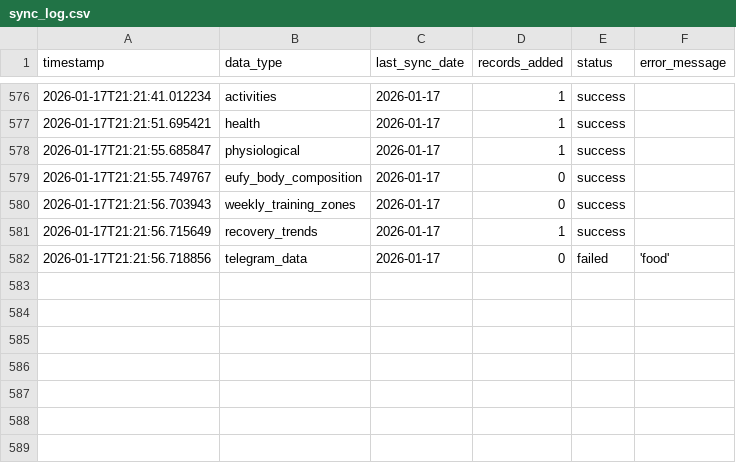
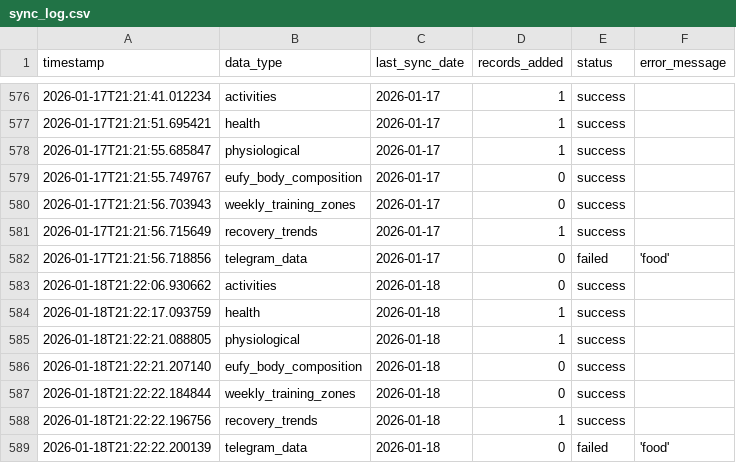
Before and after one commit to sergio-perilla/el_profe, a CSV file: data/metadata/sync_log.csv, drawn as a sheet; only a part is shown, gaps mark what is left out; the diff names each change by its address in the sheet, - before the commit and + after, or states it on an @@ line.

```diff
--- a/data/metadata/sync_log.csv
+++ b/data/metadata/sync_log.csv
+row 583: 2026-01-18T21:22:06.930662 | activities | 2026-01-18 | 0 | success
+row 584: 2026-01-18T21:22:17.093759 | health | 2026-01-18 | 1 | success
+row 585: 2026-01-18T21:22:21.088805 | physiological | 2026-01-18 | 1 | success
+row 586: 2026-01-18T21:22:21.207140 | eufy_body_composition | 2026-01-18 | 0 | success
+row 587: 2026-01-18T21:22:22.184844 | weekly_training_zones | 2026-01-18 | 0 | success
+row 588: 2026-01-18T21:22:22.196756 | recovery_trends | 2026-01-18 | 1 | success
+row 589: 2026-01-18T21:22:22.200139 | telegram_data | 2026-01-18 | 0 | failed | 'food'
```
Also changed, not shown: data/health/daily_metrics.csv, data/physiological/vo2_training_status.csv, 1 other file.
